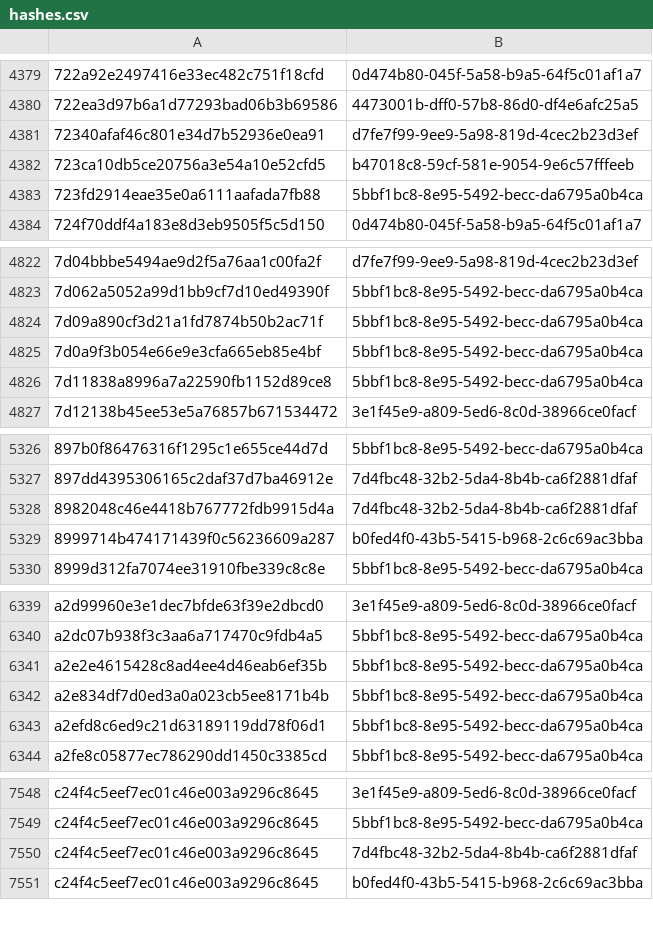
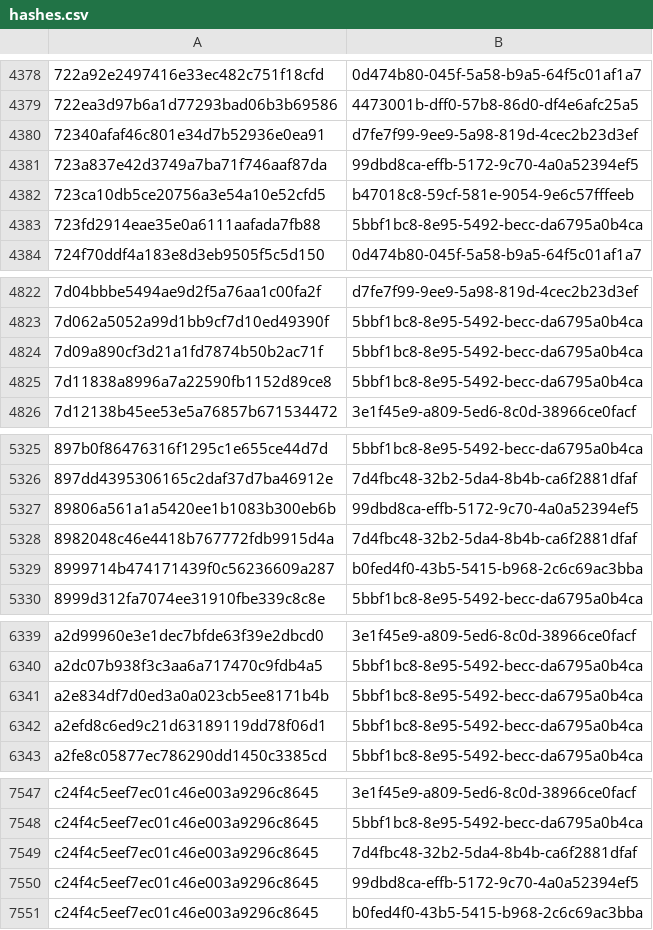
Before and after one commit to AliceGrey/ferromagnet-feed, a CSV file: misp/hashes.csv, drawn as a sheet; only a part is shown, gaps mark what is left out; removed rows and columns are numbered as before the commit, all else as after; the diff covers the shown part only; the diff names each change by its address in the sheet, - before the commit and + after, or states it on an @@ line.

```diff
--- a/misp/hashes.csv
+++ b/misp/hashes.csv
+row 4381: 723a837e42d3749a7ba71f746aaf87da | 99dbd8ca-effb-5172-9c70-4a0a52394ef5
-row 4825: 7d0a9f3b054e66e9e3cfa665eb85e4bf | 5bbf1bc8-8e95-5492-becc-da6795a0b4ca
+row 5327: 89806a561a1a5420ee1b1083b300eb6b | 99dbd8ca-effb-5172-9c70-4a0a52394ef5
-row 6341: a2e2e4615428c8ad4ee4d46eab6ef35b | 5bbf1bc8-8e95-5492-becc-da6795a0b4ca
+row 7550: c24f4c5eef7ec01c46e003a9296c8645 | 99dbd8ca-effb-5172-9c70-4a0a52394ef5
```
Also changed, not shown: 5 added rows and 3 removed rows elsewhere in this file, 27 other files.
